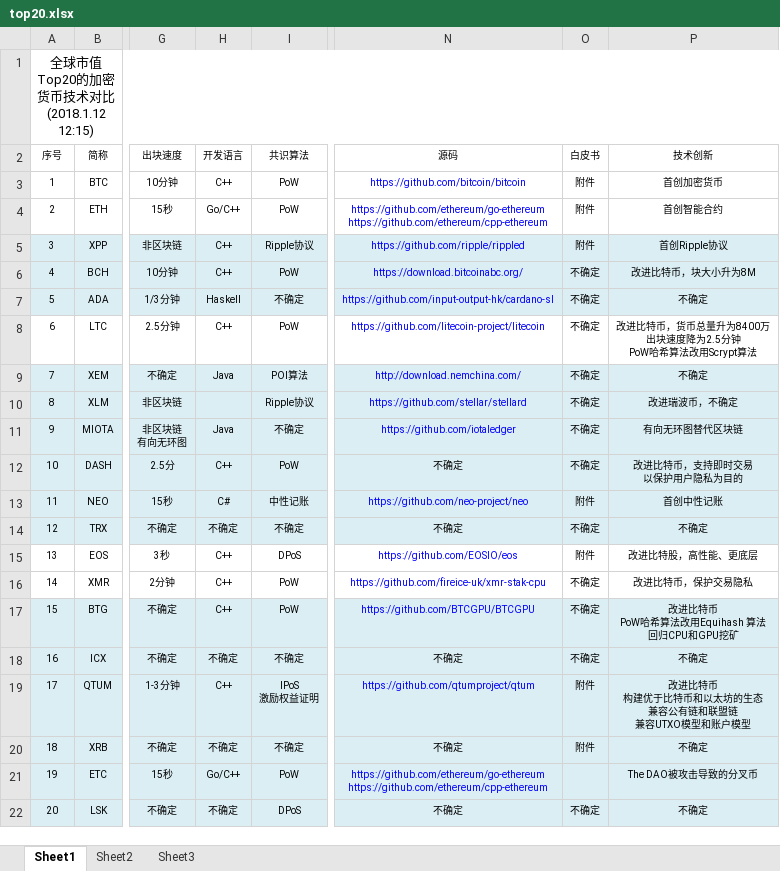
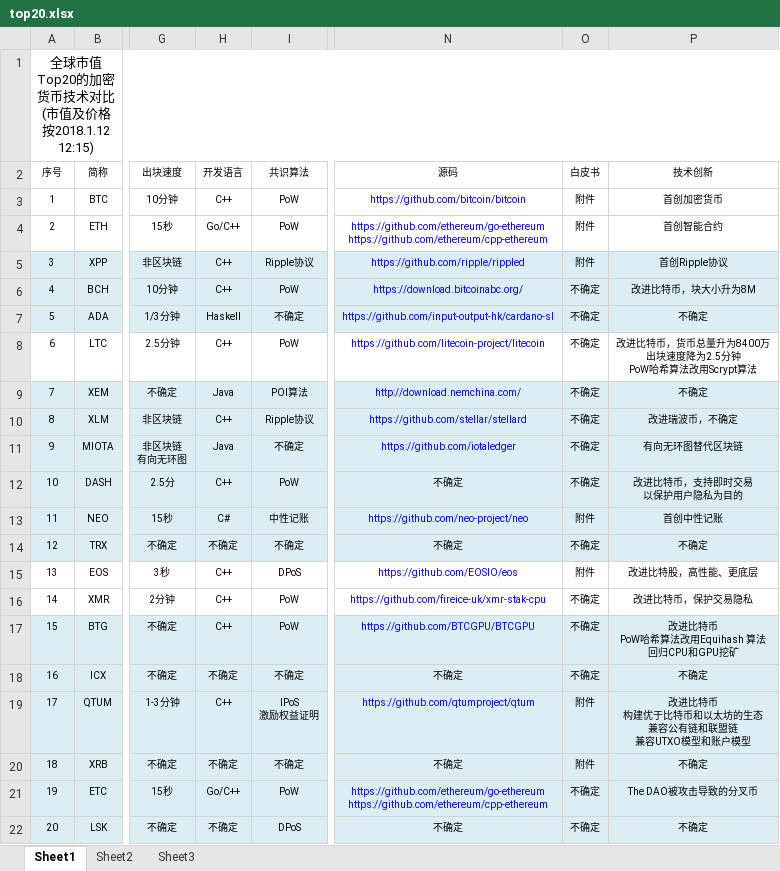
Before and after one commit to BenfuneyPenny/ConsensusAlgorithm, an Excel workbook: top20/top20.xlsx, sheet Sheet1, drawn as a sheet; only a part is shown, gaps mark what is left out; values as stored, in another font and other column widths than the file's, no borders; the diff names each change by its address in the sheet, - before the commit and + after, or states it on an @@ line.

```diff
--- a/top20/top20.xlsx (sheet Sheet1)
+++ b/top20/top20.xlsx (sheet Sheet1)
-A1 (序号): 全球市值Top20的加密货币技术对比(2018.1.12 12:15)
+A1 (序号): 全球市值Top20的加密货币技术对比(市值及价格按2018.1.12 12:15)
-H10 (开发语言): (empty)
+H10 (开发语言): C++
-O21 (白皮书): (empty)
+O21 (白皮书): 不确定
```
Also changed, not shown: 2 other files.
